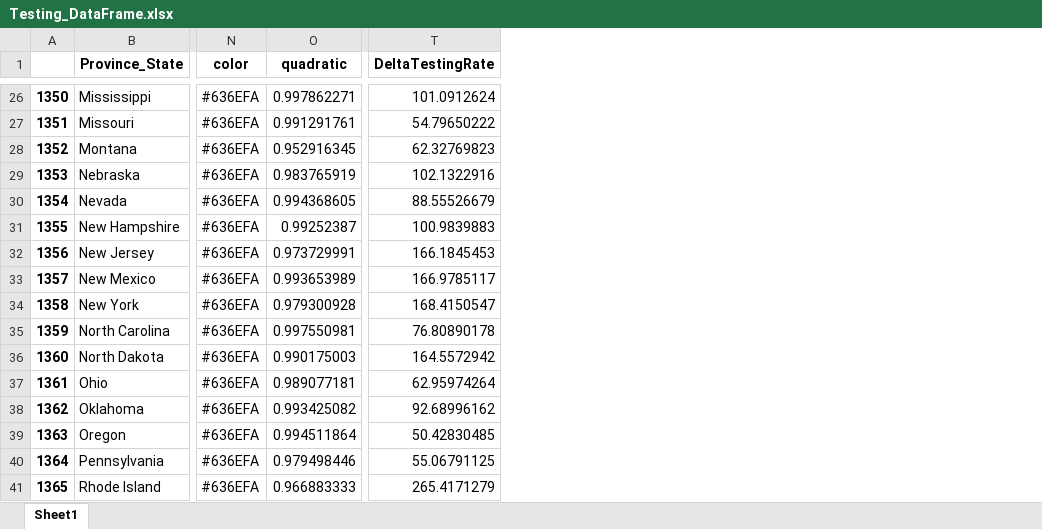
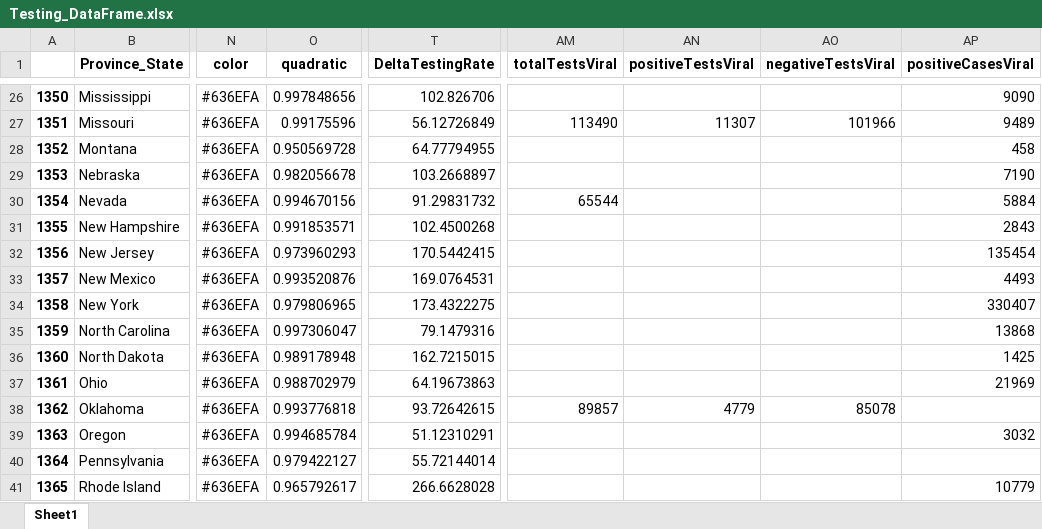
Before and after one commit to Rush-Quality-Analytics/SupplyDemand-ExtraAnalytics, an Excel workbook: DataUpdate/data/Testing_DataFrame.xlsx, sheet Sheet1, drawn as a sheet; only a part is shown, gaps mark what is left out; values as stored, in another font and other column widths than the file's, no borders; the diff covers the shown part only; the diff names each change by its address in the sheet, - before the commit and + after, or states it on an @@ line.

```diff
--- a/DataUpdate/data/Testing_DataFrame.xlsx (sheet Sheet1)
+++ b/DataUpdate/data/Testing_DataFrame.xlsx (sheet Sheet1)
+column AM (totalTestsViral), rows 27-38: 113490 |  |  | 65544 |  |  |  |  |  |  |  | 89857
+column AN (positiveTestsViral), rows 27-38: 11307 |  |  |  |  |  |  |  |  |  |  | 4779
+column AO (negativeTestsViral), rows 27-38: 101966 |  |  |  |  |  |  |  |  |  |  | 85078
+column AP (positiveCasesViral), rows 26-41: 9090 | 9489 | 458 | 7190 | 5884 | 2843 | 135454 | 4493 | 330407 | 13868 | 1425 | 21969 |  | 3032 |  | 10779
-O26 (quadratic): 0.997862271
+O26 (quadratic): 0.997848656
-T26 (DeltaTestingRate): 101.0912624
+T26 (DeltaTestingRate): 102.826706
-O27 (quadratic): 0.991291761
+O27 (quadratic): 0.99175596
-T27 (DeltaTestingRate): 54.79650222
+T27 (DeltaTestingRate): 56.12726849
-O28 (quadratic): 0.952916345
+O28 (quadratic): 0.950569728
-T28 (DeltaTestingRate): 62.32769823
+T28 (DeltaTestingRate): 64.77794955
-O29 (quadratic): 0.983765919
+O29 (quadratic): 0.982056678
-T29 (DeltaTestingRate): 102.1322916
+T29 (DeltaTestingRate): 103.2668897
-O30 (quadratic): 0.994368605
+O30 (quadratic): 0.994670156
-T30 (DeltaTestingRate): 88.55526679
+T30 (DeltaTestingRate): 91.29831732
-O31 (quadratic): 0.99252387
+O31 (quadratic): 0.991853571
-T31 (DeltaTestingRate): 100.9839883
+T31 (DeltaTestingRate): 102.4500268
-O32 (quadratic): 0.973729991
+O32 (quadratic): 0.973960293
-T32 (DeltaTestingRate): 166.1845453
+T32 (DeltaTestingRate): 170.5442415
-O33 (quadratic): 0.993653989
+O33 (quadratic): 0.993520876
-T33 (DeltaTestingRate): 166.9785117
+T33 (DeltaTestingRate): 169.0764531
-O34 (quadratic): 0.979300928
+O34 (quadratic): 0.979806965
-T34 (DeltaTestingRate): 168.4150547
+T34 (DeltaTestingRate): 173.4322275
-O35 (quadratic): 0.997550981
+O35 (quadratic): 0.997306047
-T35 (DeltaTestingRate): 76.80890178
+T35 (DeltaTestingRate): 79.1479316
-O36 (quadratic): 0.990175003
+O36 (quadratic): 0.989178948
-T36 (DeltaTestingRate): 164.5572942
+T36 (DeltaTestingRate): 162.7215015
-O37 (quadratic): 0.989077181
+O37 (quadratic): 0.988702979
-T37 (DeltaTestingRate): 62.95974264
+T37 (DeltaTestingRate): 64.19673863
-O38 (quadratic): 0.993425082
+O38 (quadratic): 0.993776818
-T38 (DeltaTestingRate): 92.68996162
+T38 (DeltaTestingRate): 93.72642615
-O39 (quadratic): 0.994511864
+O39 (quadratic): 0.994685784
-T39 (DeltaTestingRate): 50.42830485
+T39 (DeltaTestingRate): 51.12310291
-O40 (quadratic): 0.979498446
+O40 (quadratic): 0.979422127
-T40 (DeltaTestingRate): 55.06791125
+T40 (DeltaTestingRate): 55.72144014
-O41 (quadratic): 0.966883333
+O41 (quadratic): 0.965792617
-T41 (DeltaTestingRate): 265.4171279
+T41 (DeltaTestingRate): 266.6628028
```
Also changed, not shown: 84 edited cells elsewhere in this sheet, 7 other files.
